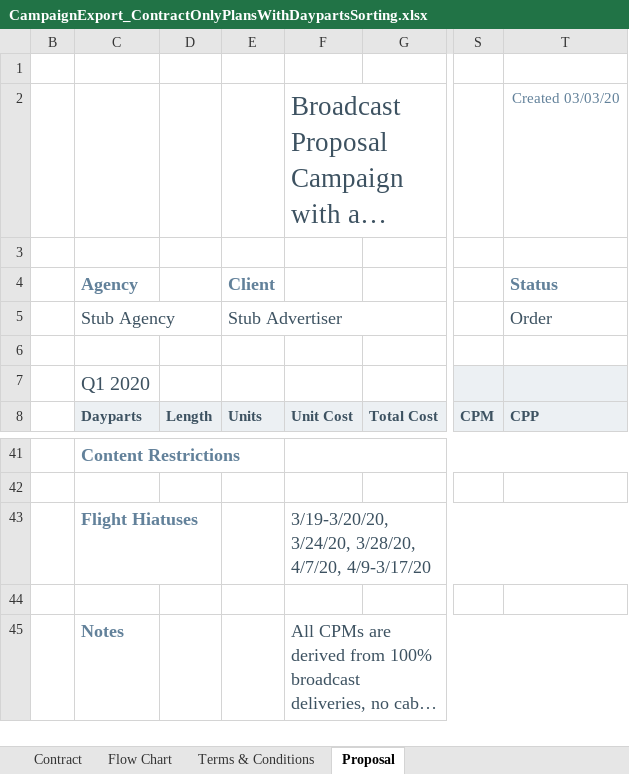
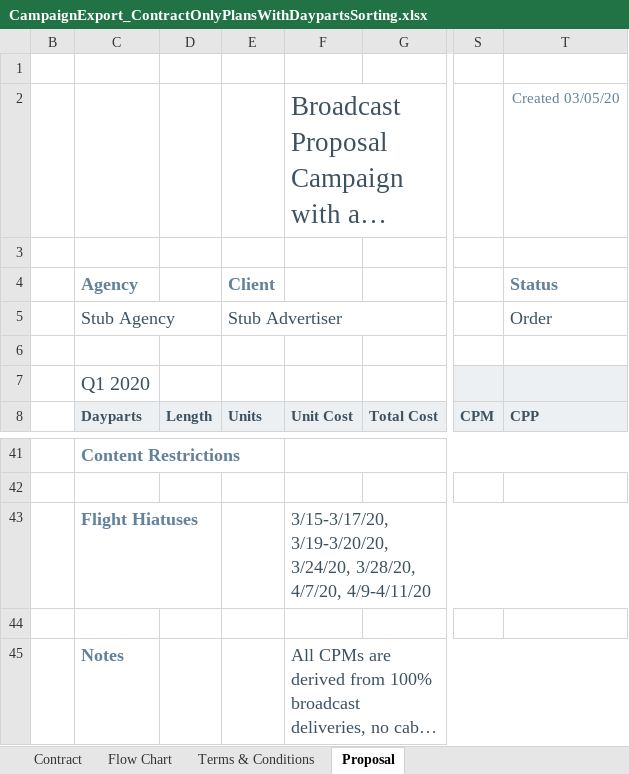
Before and after one commit to tonehanamant/Broadcast, an Excel workbook: Source/Tam/MaestroTests/SupportTests/Services.Broadcast.IntegrationTests/Files/Campaign export/CampaignExport_ContractOnlyPlansWithDaypartsSorting.xlsx, sheet Proposal, drawn as a sheet; only a part is shown, gaps mark what is left out; long unchanged cells end in …; values as stored, in another font and other column widths than the file's, no borders; charts and pictures and conditional formats not drawn; the diff names each change by its address in the sheet, - before the commit and + after, or states it on an @@ line.

```diff
--- a/Source/Tam/MaestroTests/SupportTests/Services.Broadcast.IntegrationTests/Files/Campaign export/CampaignExport_ContractOnlyPlansWithDaypartsSorting.xlsx (sheet Proposal)
+++ b/Source/Tam/MaestroTests/SupportTests/Services.Broadcast.IntegrationTests/Files/Campaign export/CampaignExport_ContractOnlyPlansWithDaypartsSorting.xlsx (sheet Proposal)
-T2: Created 03/03/20
+T2: Created 03/05/20
-F43: 3/19-3/20/20, 3/24/20, 3/28/20, 4/7/20, 4/9-3/17/20
+F43: 3/15-3/17/20, 3/19-3/20/20, 3/24/20, 3/28/20, 4/7/20, 4/9-4/11/20
```
Also changed, not shown: sheet Contract, sheet Flow Chart, Source/Tam/MaestroTests/SupportTests/Services.Broadcast.IntegrationTests/Files/Campaign export/CampaignExport_ContractOnlyPlans.xlsx, Source/Tam/MaestroTests/SupportTests/Services.Broadcast.IntegrationTests/Files/Campaign export/CampaignExport_ContractTypeWithRestrictions.xlsx, 8 other files.
